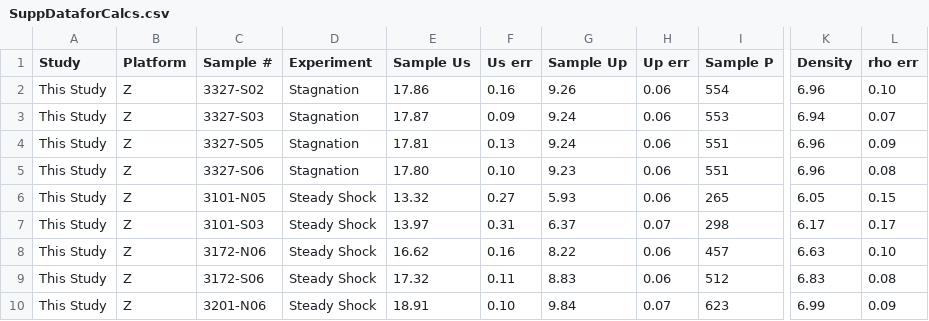
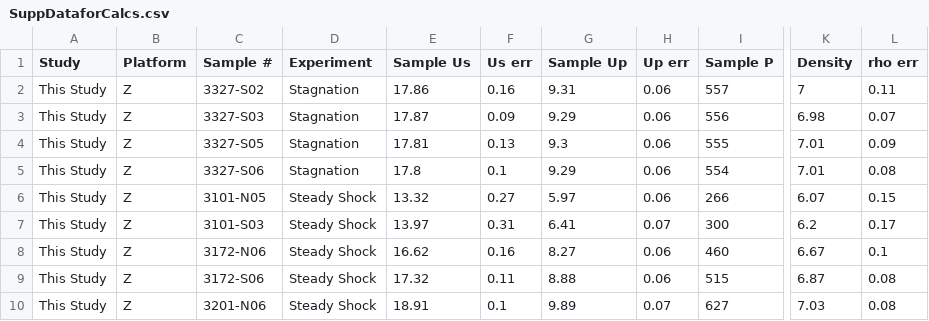
Before and after one commit to bachidester/OlivineHugoniot, a CSV file: SuppDataforCalcs.csv, drawn as a sheet; only a part is shown, gaps mark what is left out; the diff covers the shown part only; the diff names each change by its address in the sheet, - before the commit and + after, or states it on an @@ line.

Commit message:
Updated 3/12/21

```diff
--- a/SuppDataforCalcs.csv
+++ b/SuppDataforCalcs.csv
-G2 (Sample Up): 9.26
+G2 (Sample Up): 9.31
-I2 (Sample P): 554
+I2 (Sample P): 557
-K2 (Density): 6.96
+K2 (Density): 7
-L2 (rho err): 0.10
+L2 (rho err): 0.11
-G3 (Sample Up): 9.24
+G3 (Sample Up): 9.29
-I3 (Sample P): 553
+I3 (Sample P): 556
-K3 (Density): 6.94
+K3 (Density): 6.98
-G4 (Sample Up): 9.24
+G4 (Sample Up): 9.3
-I4 (Sample P): 551
+I4 (Sample P): 555
-K4:K5 (Density): 6.96
+K4:K5 (Density): 7.01
-E5 (Sample Us): 17.80
+E5 (Sample Us): 17.8
-F5 (Us err): 0.10
+F5 (Us err): 0.1
-G5 (Sample Up): 9.23
+G5 (Sample Up): 9.29
-I5 (Sample P): 551
+I5 (Sample P): 554
-G6 (Sample Up): 5.93
+G6 (Sample Up): 5.97
-I6 (Sample P): 265
+I6 (Sample P): 266
-K6 (Density): 6.05
+K6 (Density): 6.07
-G7 (Sample Up): 6.37
+G7 (Sample Up): 6.41
-I7 (Sample P): 298
+I7 (Sample P): 300
-K7 (Density): 6.17
+K7 (Density): 6.2
-G8 (Sample Up): 8.22
+G8 (Sample Up): 8.27
-I8 (Sample P): 457
+I8 (Sample P): 460
-K8 (Density): 6.63
+K8 (Density): 6.67
-L8 (rho err): 0.10
+L8 (rho err): 0.1
-G9 (Sample Up): 8.83
+G9 (Sample Up): 8.88
-I9 (Sample P): 512
+I9 (Sample P): 515
-K9 (Density): 6.83
+K9 (Density): 6.87
-F10 (Us err): 0.10
+F10 (Us err): 0.1
-G10 (Sample Up): 9.84
+G10 (Sample Up): 9.89
-I10 (Sample P): 623
+I10 (Sample P): 627
-K10 (Density): 6.99
+K10 (Density): 7.03
-L10 (rho err): 0.09
+L10 (rho err): 0.08
```
Also changed, not shown: 46 edited cells elsewhere in this file.
